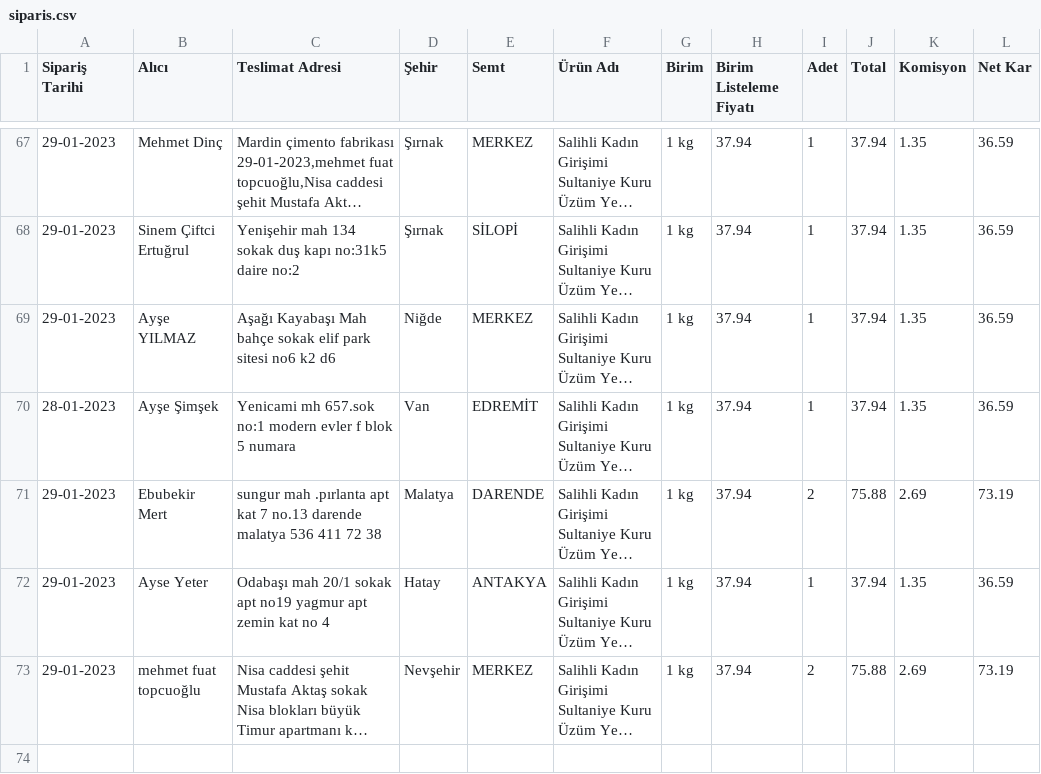
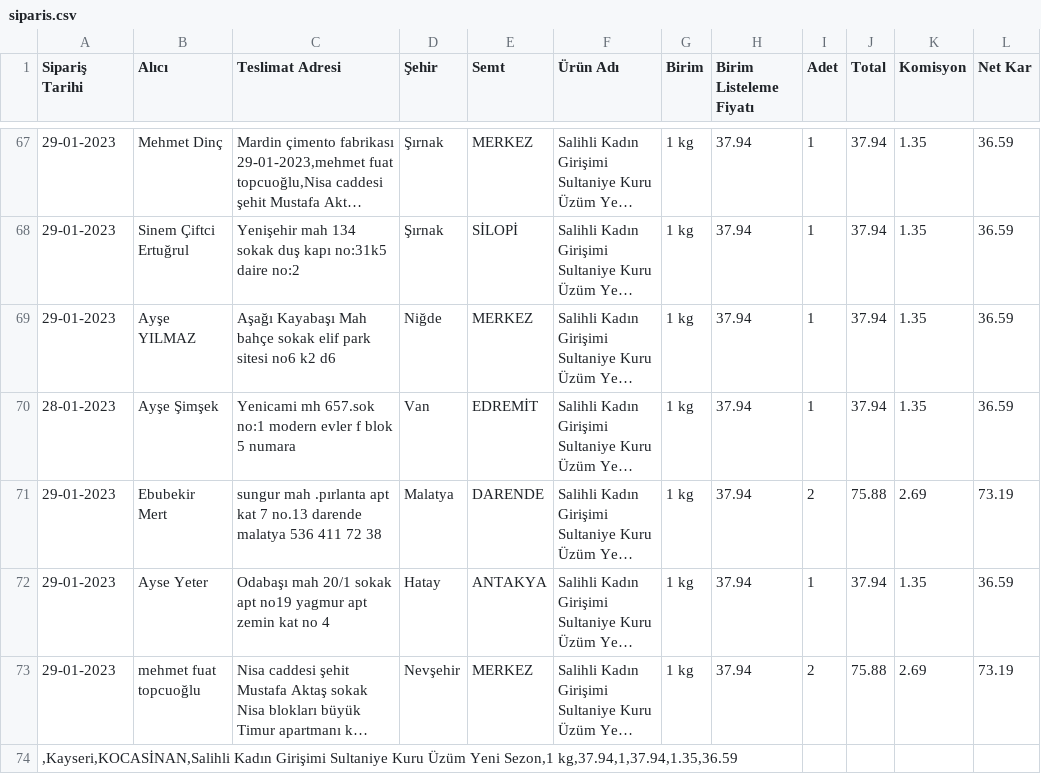
Before and after one commit to alperade/data-raisin-price-analysis, a CSV file: siparis.csv, drawn as a sheet; only a part is shown, gaps mark what is left out; long unchanged cells end in …; the diff names each change by its address in the sheet, - before the commit and + after, or states it on an @@ line.

Commit message:
New order data

```diff
--- a/siparis.csv
+++ b/siparis.csv
+row 74: ,Kayseri,KOCASİNAN,Salihli Kadın Girişimi Sultaniye Kuru Üzüm Yeni Sezon,1 kg,37.94,1,37.94,1.35,36.59
```
